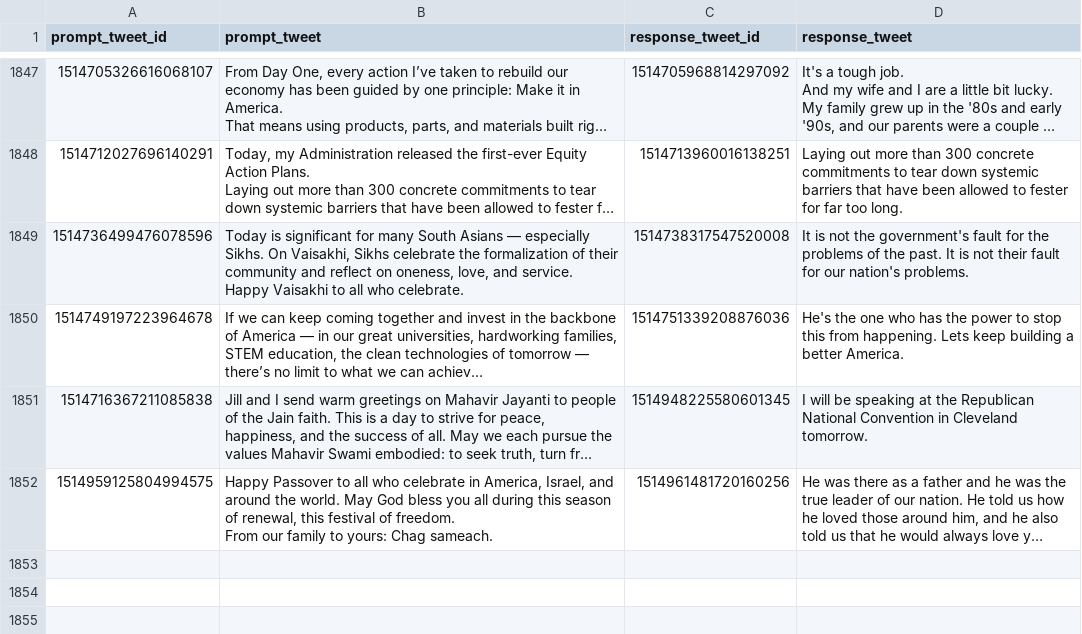
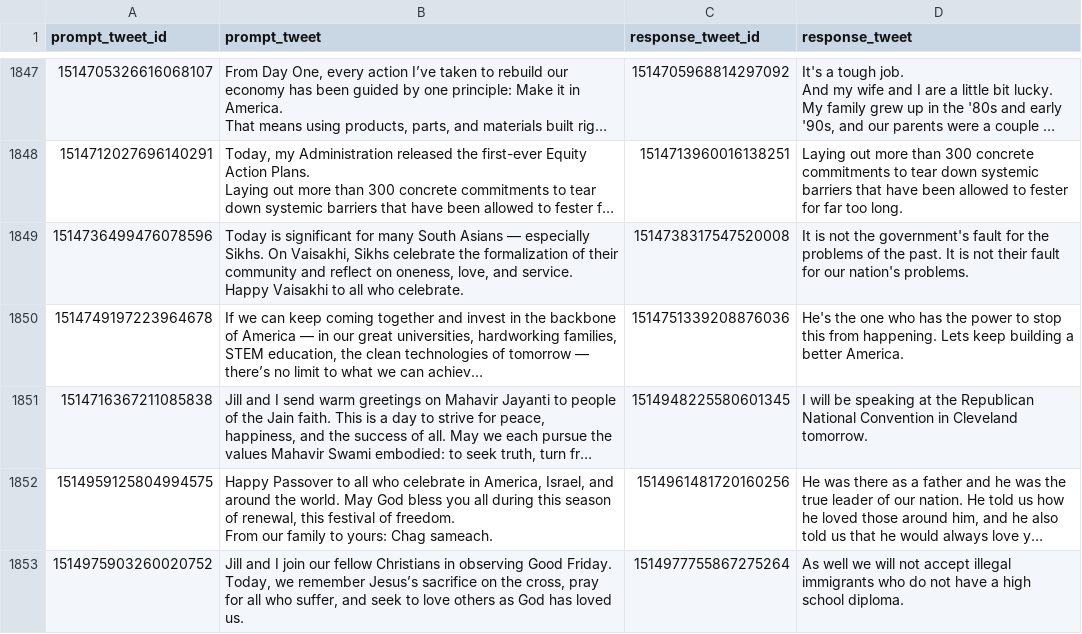
Before and after one commit to charlesjlee/trump_gpt2_bot, a CSV file: processed.csv, drawn as a sheet; only a part is shown, gaps mark what is left out; long unchanged cells end in …; the diff names each change by its address in the sheet, - before the commit and + after, or states it on an @@ line.

```diff
--- a/processed.csv
+++ b/processed.csv
+row 1853: 1514975903260020752 | Jill and I join our fellow Christians in observing Good Friday. Today, we remember Jesus’s sacrifice on the cross, pray for all who suffer, and seek to love others as God has loved us. | 1514977755867275264 | As well we will not accept illegal immigrants who do not have a high school diploma.
```
